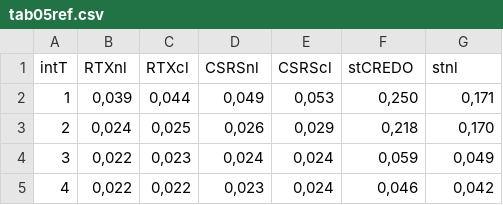
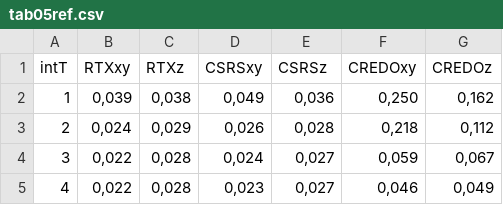
Before and after one commit to asm679/Russian-Phd-LaTeX-Dissertation-Template, a CSV file: DataFiles/tab05ref.csv, drawn as a sheet.

```diff
--- a/DataFiles/tab05ref.csv
+++ b/DataFiles/tab05ref.csv
@@ -1,5 +1,5 @@
-intT; RTXnl; RTXcl; CSRSnl; CSRScl; stCREDO; stnl;
-1; 0,039; 0,044; 0,049; 0,053; 0,250; 0,171;
-2; 0,024; 0,025; 0,026; 0,029; 0,218; 0,170;
-3; 0,022; 0,023; 0,024; 0,024; 0,059; 0,049;
-4; 0,022; 0,022; 0,023; 0,024; 0,046; 0,042;
+intT; RTXxy; RTXz; CSRSxy; CSRSz; CREDOxy; CREDOz;
+1;	0,039;	0,038;	0,049;	0,036;	0,250;	0,162;
+2;	0,024;	0,029;	0,026;	0,028;	0,218;	0,112;
+3;	0,022;	0,028;	0,024;	0,027;	0,059;	0,067;
+4;	0,022;	0,028;	0,023;	0,027;	0,046;	0,049;
```
Also changed, not shown: DataFiles/tab04ref.csv, DataFiles/tab06ref.csv, 15 other files.
